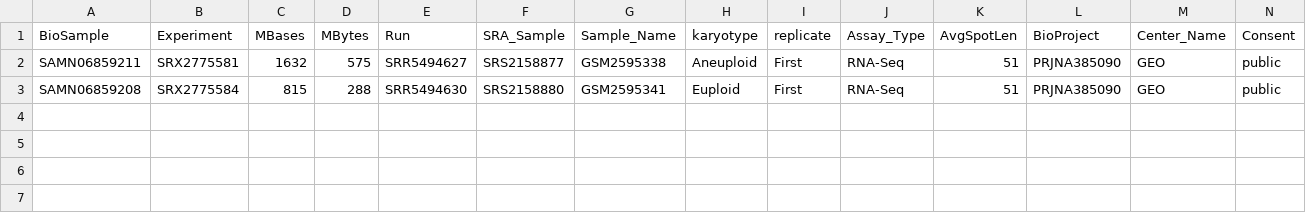
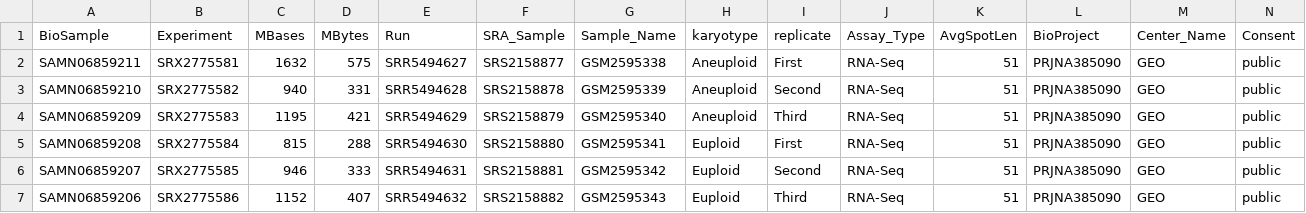
Before and after one commit to NCBI-Hackathons/seqacademy, a TSV file: data/RNASeqSRA.tsv, drawn as a sheet; only a part is shown; rows hold the shown columns only; the diff names each change by its address in the sheet, - before the commit and + after, or states it on an @@ line.

```diff
--- a/data/RNASeqSRA.tsv
+++ b/data/RNASeqSRA.tsv
+row 3: SAMN06859210 | SRX2775582 | 940 | 331 | SRR5494628 | SRS2158878 | GSM2595339 | Aneuploid | Second | RNA-Seq | 51 | PRJNA385090 | GEO | public
+row 4: SAMN06859209 | SRX2775583 | 1195 | 421 | SRR5494629 | SRS2158879 | GSM2595340 | Aneuploid | Third | RNA-Seq | 51 | PRJNA385090 | GEO | public
+row 6: SAMN06859207 | SRX2775585 | 946 | 333 | SRR5494631 | SRS2158881 | GSM2595342 | Euploid | Second | RNA-Seq | 51 | PRJNA385090 | GEO | public
+row 7: SAMN06859206 | SRX2775586 | 1152 | 407 | SRR5494632 | SRS2158882 | GSM2595343 | Euploid | Third | RNA-Seq | 51 | PRJNA385090 | GEO | public
```
Also changed, not shown: data/ChIPSeqSRA.tsv.
